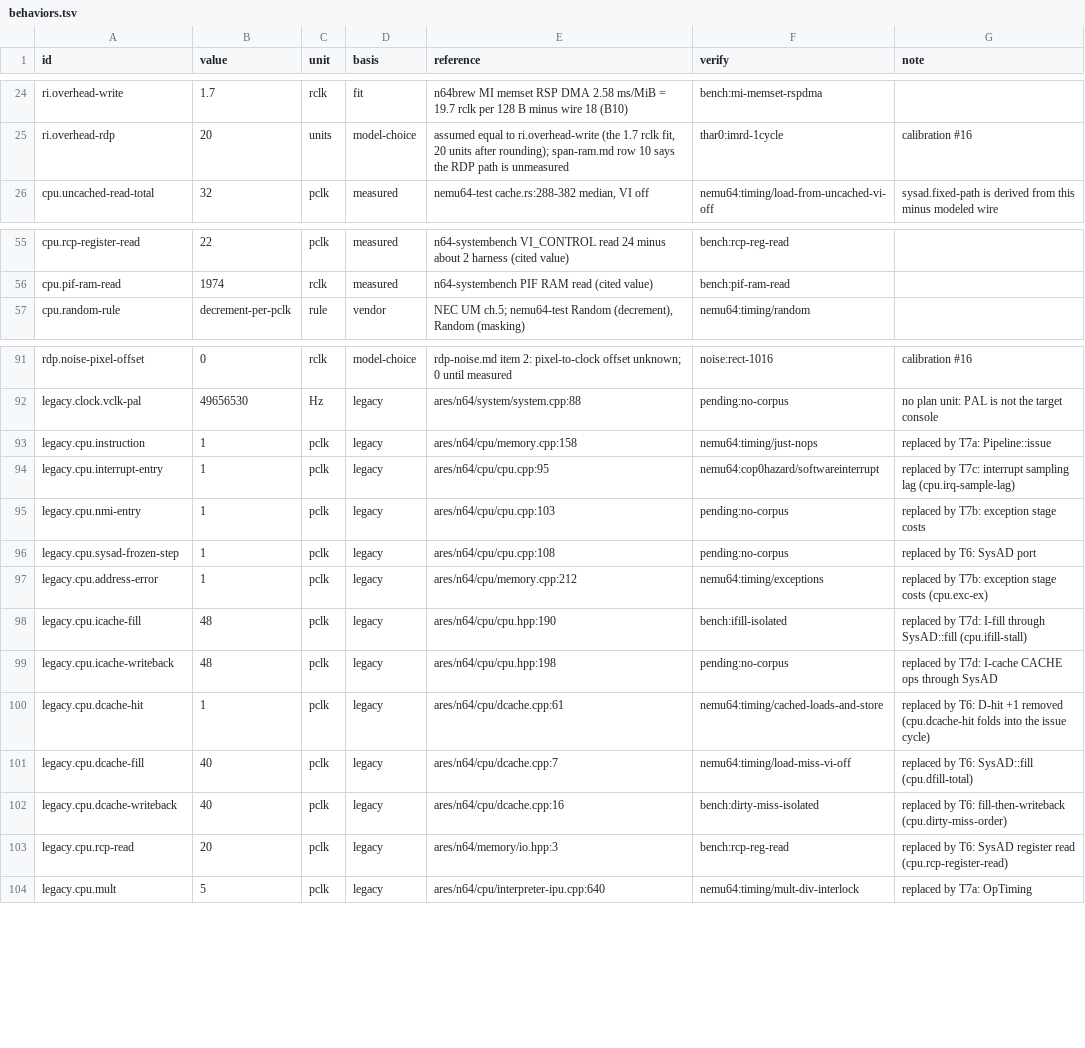
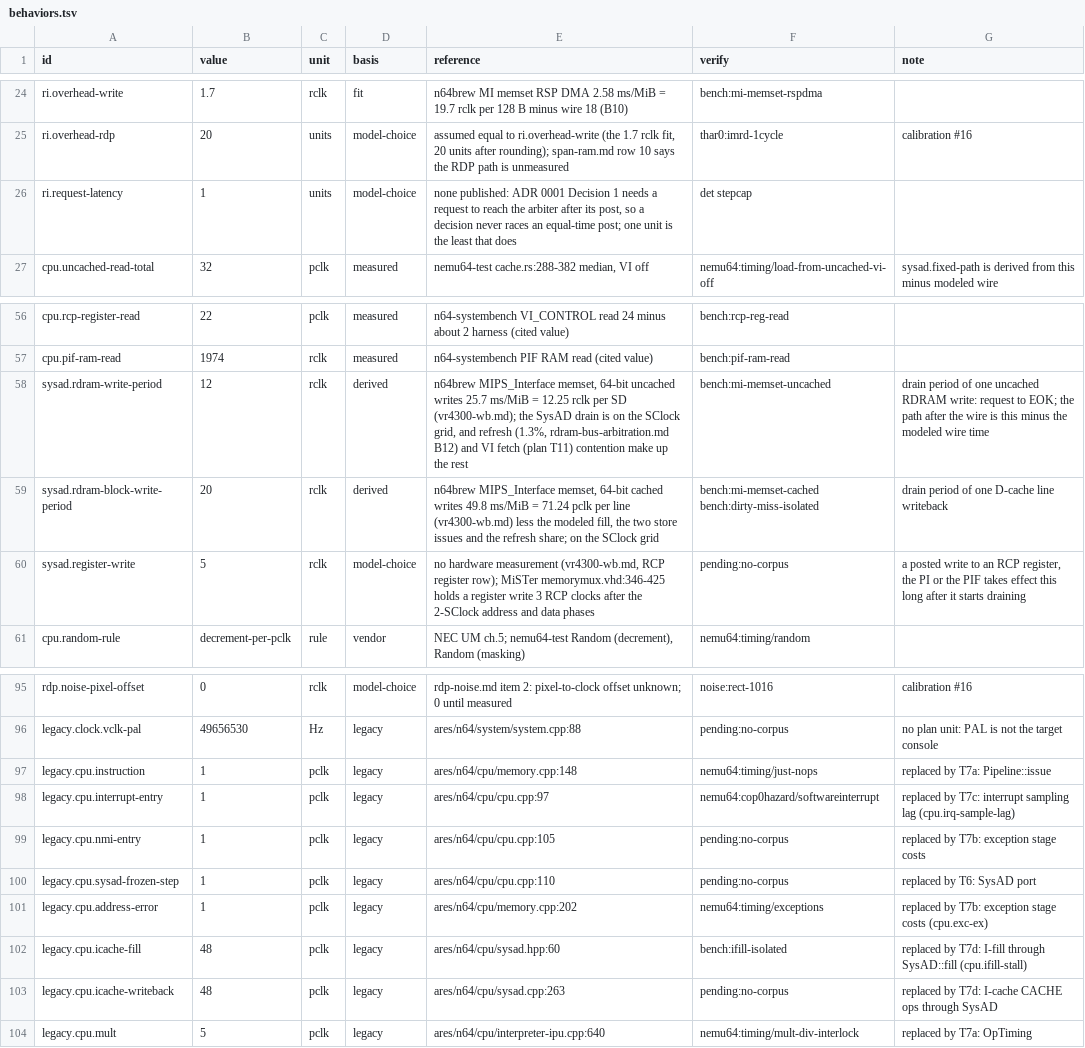
Before and after one commit to wScottSh/ares, a TSV file: ares/n64/timing/behaviors.tsv, drawn as a sheet; only a part is shown, gaps mark what is left out.

```diff
--- a/ares/n64/timing/behaviors.tsv
+++ b/ares/n64/timing/behaviors.tsv
@@ -25,2 +25,3 @@ ri.overhead-write	1.7	rclk	fit	n64brew MI memset RSP DMA 2.58 ms/MiB = 19.7 rclk
 ri.overhead-rdp	20	units	model-choice	assumed equal to ri.overhead-write (the 1.7 rclk fit, 20 units after rounding); span-ram.md row 10 says the RDP path is unmeasured	thar0:imrd-1cycle	calibration #16
+ri.request-latency	1	units	model-choice	none published: ADR 0001 Decision 1 needs a request to reach the arbiter after its post, so a decision never races an equal-time post; one unit is the least that does	det stepcap	
 cpu.uncached-read-total	32	pclk	measured	nemu64-test cache.rs:288-382 median, VI off	nemu64:timing/load-from-uncached-vi-off	sysad.fixed-path is derived from this minus modeled wire
@@ -56,2 +57,5 @@ cpu.rcp-register-read	22	pclk	measured	n64-systembench VI_CONTROL read 24 minus
 cpu.pif-ram-read	1974	rclk	measured	n64-systembench PIF RAM read (cited value)	bench:pif-ram-read	
+sysad.rdram-write-period	12	rclk	derived	n64brew MIPS_Interface memset, 64-bit uncached writes 25.7 ms/MiB = 12.25 rclk per SD (vr4300-wb.md); the SysAD drain is on the SClock grid, and refresh (1.3%, rdram-bus-arbitration.md B12) and VI fetch (plan T11) contention make up the rest	bench:mi-memset-uncached	drain period of one uncached RDRAM write: request to EOK; the path after the wire is this minus the modeled wire time
+sysad.rdram-block-write-period	20	rclk	derived	n64brew MIPS_Interface memset, 64-bit cached writes 49.8 ms/MiB = 71.24 pclk per line (vr4300-wb.md) less the modeled fill, the two store issues and the refresh share; on the SClock grid	bench:mi-memset-cached bench:dirty-miss-isolated	drain period of one D-cache line writeback
+sysad.register-write	5	rclk	model-choice	no hardware measurement (vr4300-wb.md, RCP register row); MiSTer memorymux.vhd:346-425 holds a register write 3 RCP clocks after the 2-SClock address and data phases	pending:no-corpus	a posted write to an RCP register, the PI or the PIF takes effect this long after it starts draining
 cpu.random-rule	decrement-per-pclk	rule	vendor	NEC UM ch.5; nemu64-test Random (decrement), Random (masking)	nemu64:timing/random	
@@ -92,13 +96,9 @@ rdp.noise-pixel-offset	0	rclk	model-choice	rdp-noise.md item 2: pixel-to-clock o
 legacy.clock.vclk-pal	49656530	Hz	legacy	ares/n64/system/system.cpp:88	pending:no-corpus	no plan unit: PAL is not the target console
-legacy.cpu.instruction	1	pclk	legacy	ares/n64/cpu/memory.cpp:158	nemu64:timing/just-nops	replaced by T7a: Pipeline::issue
-legacy.cpu.interrupt-entry	1	pclk	legacy	ares/n64/cpu/cpu.cpp:95	nemu64:cop0hazard/softwareinterrupt	replaced by T7c: interrupt sampling lag (cpu.irq-sample-lag)
-legacy.cpu.nmi-entry	1	pclk	legacy	ares/n64/cpu/cpu.cpp:103	pending:no-corpus	replaced by T7b: exception stage costs
-legacy.cpu.sysad-frozen-step	1	pclk	legacy	ares/n64/cpu/cpu.cpp:108	pending:no-corpus	replaced by T6: SysAD port
-legacy.cpu.address-error	1	pclk	legacy	ares/n64/cpu/memory.cpp:212	nemu64:timing/exceptions	replaced by T7b: exception stage costs (cpu.exc-ex)
-legacy.cpu.icache-fill	48	pclk	legacy	ares/n64/cpu/cpu.hpp:190	bench:ifill-isolated	replaced by T7d: I-fill through SysAD::fill (cpu.ifill-stall)
-legacy.cpu.icache-writeback	48	pclk	legacy	ares/n64/cpu/cpu.hpp:198	pending:no-corpus	replaced by T7d: I-cache CACHE ops through SysAD
-legacy.cpu.dcache-hit	1	pclk	legacy	ares/n64/cpu/dcache.cpp:61	nemu64:timing/cached-loads-and-store	replaced by T6: D-hit +1 removed (cpu.dcache-hit folds into the issue cycle)
-legacy.cpu.dcache-fill	40	pclk	legacy	ares/n64/cpu/dcache.cpp:7	nemu64:timing/load-miss-vi-off	replaced by T6: SysAD::fill (cpu.dfill-total)
-legacy.cpu.dcache-writeback	40	pclk	legacy	ares/n64/cpu/dcache.cpp:16	bench:dirty-miss-isolated	replaced by T6: fill-then-writeback (cpu.dirty-miss-order)
-legacy.cpu.rcp-read	20	pclk	legacy	ares/n64/memory/io.hpp:3	bench:rcp-reg-read	replaced by T6: SysAD register read (cpu.rcp-register-read)
+legacy.cpu.instruction	1	pclk	legacy	ares/n64/cpu/memory.cpp:148	nemu64:timing/just-nops	replaced by T7a: Pipeline::issue
+legacy.cpu.interrupt-entry	1	pclk	legacy	ares/n64/cpu/cpu.cpp:97	nemu64:cop0hazard/softwareinterrupt	replaced by T7c: interrupt sampling lag (cpu.irq-sample-lag)
+legacy.cpu.nmi-entry	1	pclk	legacy	ares/n64/cpu/cpu.cpp:105	pending:no-corpus	replaced by T7b: exception stage costs
+legacy.cpu.sysad-frozen-step	1	pclk	legacy	ares/n64/cpu/cpu.cpp:110	pending:no-corpus	replaced by T6: SysAD port
+legacy.cpu.address-error	1	pclk	legacy	ares/n64/cpu/memory.cpp:202	nemu64:timing/exceptions	replaced by T7b: exception stage costs (cpu.exc-ex)
+legacy.cpu.icache-fill	48	pclk	legacy	ares/n64/cpu/sysad.hpp:60	bench:ifill-isolated	replaced by T7d: I-fill through SysAD::fill (cpu.ifill-stall)
+legacy.cpu.icache-writeback	48	pclk	legacy	ares/n64/cpu/sysad.cpp:263	pending:no-corpus	replaced by T7d: I-cache CACHE ops through SysAD
 legacy.cpu.mult	5	pclk	legacy	ares/n64/cpu/interpreter-ipu.cpp:640	nemu64:timing/mult-div-interlock	replaced by T7a: OpTiming
```
Also changed, not shown: tools/n64-timing/literal-allowlist.tsv, 22 other files.
